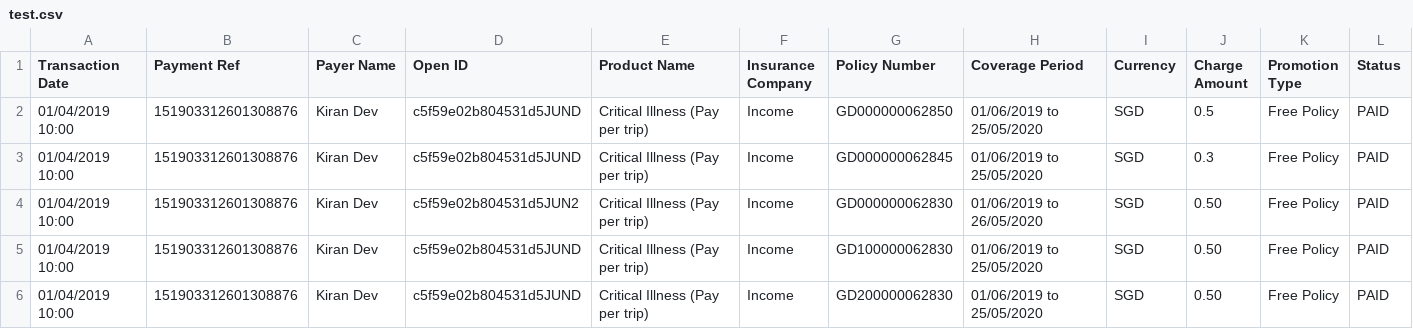
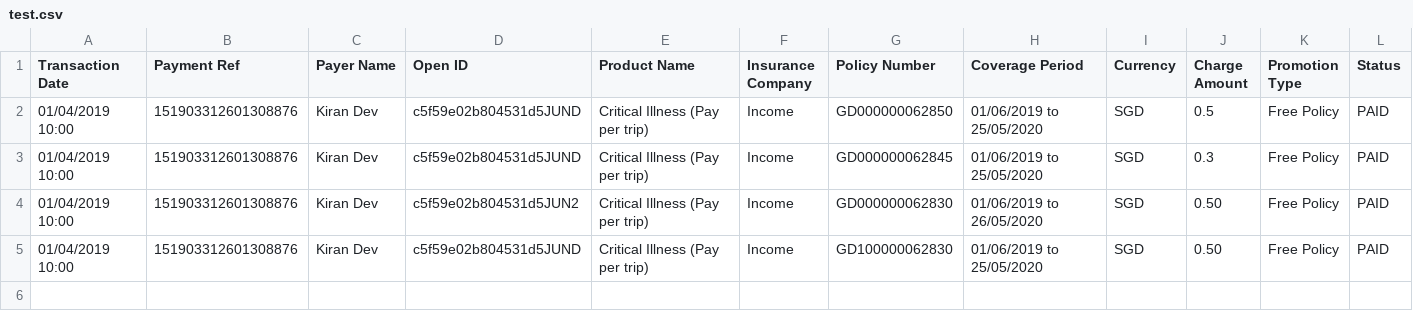
Before and after one commit to dorise1/test, a CSV file: test.csv, drawn as a sheet.

Commit message:
Update test.csv

```diff
--- a/test.csv
+++ b/test.csv
@@ -5,2 +5 @@ Transaction Date,Payment Ref,Payer Name,Open ID,Product Name,Insurance Company,P
 01/04/2019 10:00,151903312601308876,Kiran Dev,c5f59e02b804531d5JUND,Critical Illness (Pay per trip),Income,GD100000062830,01/06/2019 to 25/05/2020,SGD,0.50,Free Policy,PAID
-01/04/2019 10:00,151903312601308876,Kiran Dev,c5f59e02b804531d5JUND,Critical Illness (Pay per trip),Income,GD200000062830,01/06/2019 to 25/05/2020,SGD,0.50,Free Policy,PAID
```
